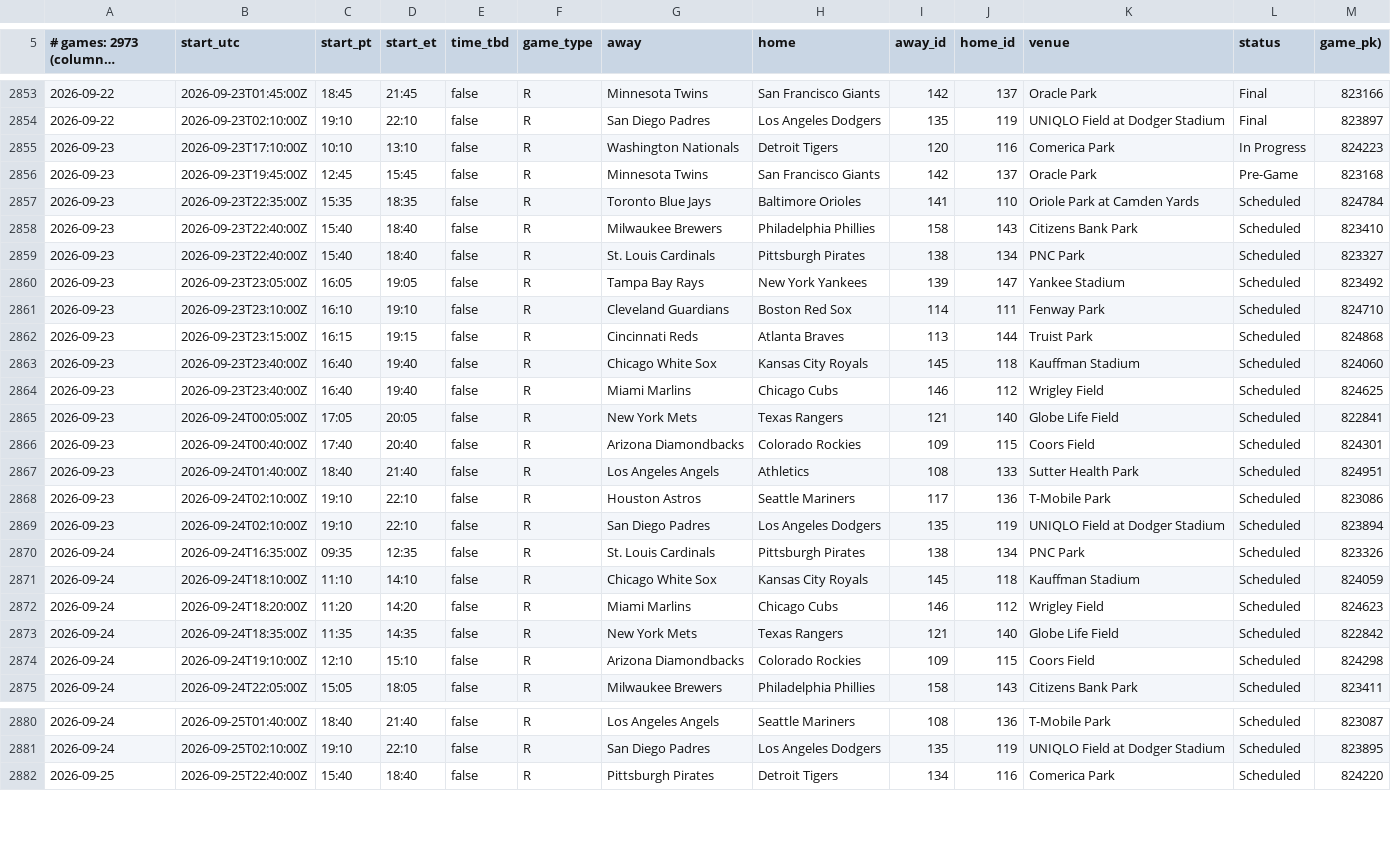
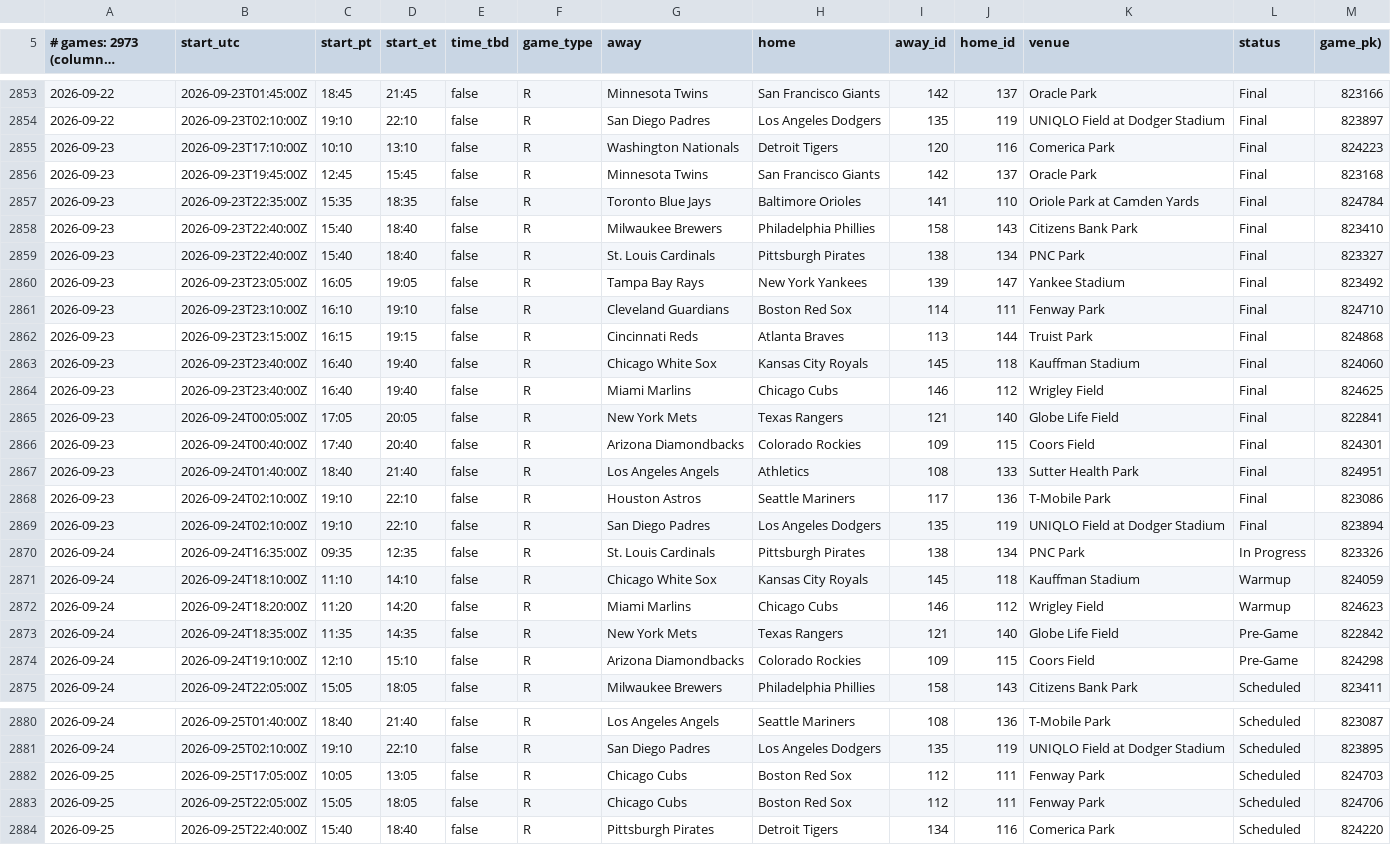
Before and after one commit to buffedlizard55-lab/VacationSchedule, a CSV file: data/verified/mlb_schedule_2026.csv, drawn as a sheet; only a part is shown, gaps mark what is left out; long unchanged cells end in …; the diff covers the shown part only.

```diff
--- a/data/verified/mlb_schedule_2026.csv
+++ b/data/verified/mlb_schedule_2026.csv
@@ -2854,22 +2854,22 @@
 2026-09-22|2026-09-23T02:10:00Z|19:10|22:10|false|R|San Diego Padres|Los Angeles Dodgers|135|119|UNIQLO Field at Dodger Stadium|Final|823897
-2026-09-23|2026-09-23T17:10:00Z|10:10|13:10|false|R|Washington Nationals|Detroit Tigers|120|116|Comerica Park|In Progress|824223
-2026-09-23|2026-09-23T19:45:00Z|12:45|15:45|false|R|Minnesota Twins|San Francisco Giants|142|137|Oracle Park|Pre-Game|823168
-2026-09-23|2026-09-23T22:35:00Z|15:35|18:35|false|R|Toronto Blue Jays|Baltimore Orioles|141|110|Oriole Park at Camden Yards|Scheduled|824784
-2026-09-23|2026-09-23T22:40:00Z|15:40|18:40|false|R|Milwaukee Brewers|Philadelphia Phillies|158|143|Citizens Bank Park|Scheduled|823410
-2026-09-23|2026-09-23T22:40:00Z|15:40|18:40|false|R|St. Louis Cardinals|Pittsburgh Pirates|138|134|PNC Park|Scheduled|823327
-2026-09-23|2026-09-23T23:05:00Z|16:05|19:05|false|R|Tampa Bay Rays|New York Yankees|139|147|Yankee Stadium|Scheduled|823492
-2026-09-23|2026-09-23T23:10:00Z|16:10|19:10|false|R|Cleveland Guardians|Boston Red Sox|114|111|Fenway Park|Scheduled|824710
-2026-09-23|2026-09-23T23:15:00Z|16:15|19:15|false|R|Cincinnati Reds|Atlanta Braves|113|144|Truist Park|Scheduled|824868
-2026-09-23|2026-09-23T23:40:00Z|16:40|19:40|false|R|Chicago White Sox|Kansas City Royals|145|118|Kauffman Stadium|Scheduled|824060
-2026-09-23|2026-09-23T23:40:00Z|16:40|19:40|false|R|Miami Marlins|Chicago Cubs|146|112|Wrigley Field|Scheduled|824625
-2026-09-23|2026-09-24T00:05:00Z|17:05|20:05|false|R|New York Mets|Texas Rangers|121|140|Globe Life Field|Scheduled|822841
-2026-09-23|2026-09-24T00:40:00Z|17:40|20:40|false|R|Arizona Diamondbacks|Colorado Rockies|109|115|Coors Field|Scheduled|824301
-2026-09-23|2026-09-24T01:40:00Z|18:40|21:40|false|R|Los Angeles Angels|Athletics|108|133|Sutter Health Park|Scheduled|824951
-2026-09-23|2026-09-24T02:10:00Z|19:10|22:10|false|R|Houston Astros|Seattle Mariners|117|136|T-Mobile Park|Scheduled|823086
-2026-09-23|2026-09-24T02:10:00Z|19:10|22:10|false|R|San Diego Padres|Los Angeles Dodgers|135|119|UNIQLO Field at Dodger Stadium|Scheduled|823894
-2026-09-24|2026-09-24T16:35:00Z|09:35|12:35|false|R|St. Louis Cardinals|Pittsburgh Pirates|138|134|PNC Park|Scheduled|823326
-2026-09-24|2026-09-24T18:10:00Z|11:10|14:10|false|R|Chicago White Sox|Kansas City Royals|145|118|Kauffman Stadium|Scheduled|824059
-2026-09-24|2026-09-24T18:20:00Z|11:20|14:20|false|R|Miami Marlins|Chicago Cubs|146|112|Wrigley Field|Scheduled|824623
-2026-09-24|2026-09-24T18:35:00Z|11:35|14:35|false|R|New York Mets|Texas Rangers|121|140|Globe Life Field|Scheduled|822842
-2026-09-24|2026-09-24T19:10:00Z|12:10|15:10|false|R|Arizona Diamondbacks|Colorado Rockies|109|115|Coors Field|Scheduled|824298
+2026-09-23|2026-09-23T17:10:00Z|10:10|13:10|false|R|Washington Nationals|Detroit Tigers|120|116|Comerica Park|Final|824223
+2026-09-23|2026-09-23T19:45:00Z|12:45|15:45|false|R|Minnesota Twins|San Francisco Giants|142|137|Oracle Park|Final|823168
+2026-09-23|2026-09-23T22:35:00Z|15:35|18:35|false|R|Toronto Blue Jays|Baltimore Orioles|141|110|Oriole Park at Camden Yards|Final|824784
+2026-09-23|2026-09-23T22:40:00Z|15:40|18:40|false|R|Milwaukee Brewers|Philadelphia Phillies|158|143|Citizens Bank Park|Final|823410
+2026-09-23|2026-09-23T22:40:00Z|15:40|18:40|false|R|St. Louis Cardinals|Pittsburgh Pirates|138|134|PNC Park|Final|823327
+2026-09-23|2026-09-23T23:05:00Z|16:05|19:05|false|R|Tampa Bay Rays|New York Yankees|139|147|Yankee Stadium|Final|823492
+2026-09-23|2026-09-23T23:10:00Z|16:10|19:10|false|R|Cleveland Guardians|Boston Red Sox|114|111|Fenway Park|Final|824710
+2026-09-23|2026-09-23T23:15:00Z|16:15|19:15|false|R|Cincinnati Reds|Atlanta Braves|113|144|Truist Park|Final|824868
+2026-09-23|2026-09-23T23:40:00Z|16:40|19:40|false|R|Chicago White Sox|Kansas City Royals|145|118|Kauffman Stadium|Final|824060
+2026-09-23|2026-09-23T23:40:00Z|16:40|19:40|false|R|Miami Marlins|Chicago Cubs|146|112|Wrigley Field|Final|824625
+2026-09-23|2026-09-24T00:05:00Z|17:05|20:05|false|R|New York Mets|Texas Rangers|121|140|Globe Life Field|Final|822841
+2026-09-23|2026-09-24T00:40:00Z|17:40|20:40|false|R|Arizona Diamondbacks|Colorado Rockies|109|115|Coors Field|Final|824301
+2026-09-23|2026-09-24T01:40:00Z|18:40|21:40|false|R|Los Angeles Angels|Athletics|108|133|Sutter Health Park|Final|824951
+2026-09-23|2026-09-24T02:10:00Z|19:10|22:10|false|R|Houston Astros|Seattle Mariners|117|136|T-Mobile Park|Final|823086
+2026-09-23|2026-09-24T02:10:00Z|19:10|22:10|false|R|San Diego Padres|Los Angeles Dodgers|135|119|UNIQLO Field at Dodger Stadium|Final|823894
+2026-09-24|2026-09-24T16:35:00Z|09:35|12:35|false|R|St. Louis Cardinals|Pittsburgh Pirates|138|134|PNC Park|In Progress|823326
+2026-09-24|2026-09-24T18:10:00Z|11:10|14:10|false|R|Chicago White Sox|Kansas City Royals|145|118|Kauffman Stadium|Warmup|824059
+2026-09-24|2026-09-24T18:20:00Z|11:20|14:20|false|R|Miami Marlins|Chicago Cubs|146|112|Wrigley Field|Warmup|824623
+2026-09-24|2026-09-24T18:35:00Z|11:35|14:35|false|R|New York Mets|Texas Rangers|121|140|Globe Life Field|Pre-Game|822842
+2026-09-24|2026-09-24T19:10:00Z|12:10|15:10|false|R|Arizona Diamondbacks|Colorado Rockies|109|115|Coors Field|Pre-Game|824298
 2026-09-24|2026-09-24T22:05:00Z|15:05|18:05|false|R|Milwaukee Brewers|Philadelphia Phillies|158|143|Citizens Bank Park|Scheduled|823411
@@ -2881,2 +2881,4 @@
 2026-09-24|2026-09-25T02:10:00Z|19:10|22:10|false|R|San Diego Padres|Los Angeles Dodgers|135|119|UNIQLO Field at Dodger Stadium|Scheduled|823895
+2026-09-25|2026-09-25T17:05:00Z|10:05|13:05|false|R|Chicago Cubs|Boston Red Sox|112|111|Fenway Park|Scheduled|824703
+2026-09-25|2026-09-25T22:05:00Z|15:05|18:05|false|R|Chicago Cubs|Boston Red Sox|112|111|Fenway Park|Scheduled|824706
 2026-09-25|2026-09-25T22:40:00Z|15:40|18:40|false|R|Pittsburgh Pirates|Detroit Tigers|134|116|Comerica Park|Scheduled|824220
```
Also changed, not shown: 2 removed rows and 2 edited cells elsewhere in this file, data/verified/mlb_schedule_2027.csv, 3 other files.
